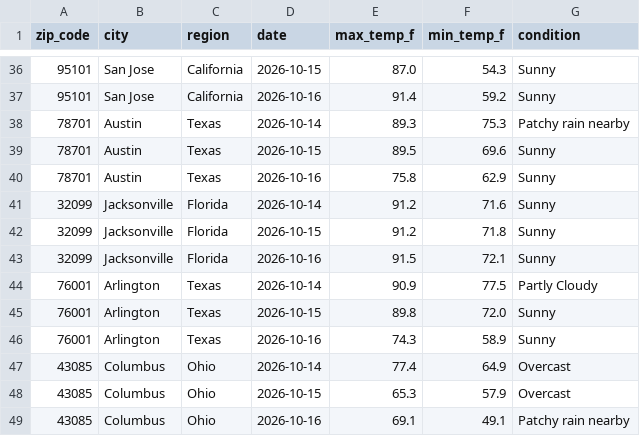
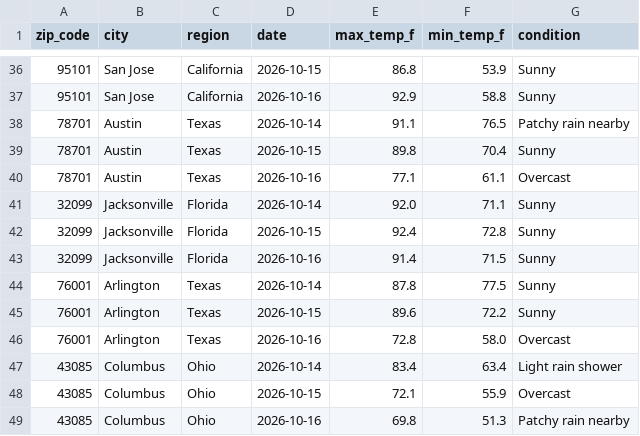
Before and after one commit to djain2905/weather-api-pipeline, a CSV file: weather_data.csv, drawn as a sheet; only a part is shown, gaps mark what is left out; the diff covers the shown part only.

```diff
--- a/weather_data.csv
+++ b/weather_data.csv
@@ -36,14 +36,14 @@ zip_code,city,region,date,max_temp_f,min_temp_f,condition
-95101,San Jose,California,2026-10-15,87.0,54.3,Sunny
-95101,San Jose,California,2026-10-16,91.4,59.2,Sunny
-78701,Austin,Texas,2026-10-14,89.3,75.3,Patchy rain nearby
-78701,Austin,Texas,2026-10-15,89.5,69.6,Sunny
-78701,Austin,Texas,2026-10-16,75.8,62.9,Sunny
-32099,Jacksonville,Florida,2026-10-14,91.2,71.6,Sunny
-32099,Jacksonville,Florida,2026-10-15,91.2,71.8,Sunny
-32099,Jacksonville,Florida,2026-10-16,91.5,72.1,Sunny
-76001,Arlington,Texas,2026-10-14,90.9,77.5,Partly Cloudy
-76001,Arlington,Texas,2026-10-15,89.8,72.0,Sunny
-76001,Arlington,Texas,2026-10-16,74.3,58.9,Sunny
-43085,Columbus,Ohio,2026-10-14,77.4,64.9,Overcast
-43085,Columbus,Ohio,2026-10-15,65.3,57.9,Overcast
-43085,Columbus,Ohio,2026-10-16,69.1,49.1,Patchy rain nearby
+95101,San Jose,California,2026-10-15,86.8,53.9,Sunny
+95101,San Jose,California,2026-10-16,92.9,58.8,Sunny
+78701,Austin,Texas,2026-10-14,91.1,76.5,Patchy rain nearby
+78701,Austin,Texas,2026-10-15,89.8,70.4,Sunny
+78701,Austin,Texas,2026-10-16,77.1,61.1,Overcast
+32099,Jacksonville,Florida,2026-10-14,92.0,71.1,Sunny
+32099,Jacksonville,Florida,2026-10-15,92.4,72.8,Sunny
+32099,Jacksonville,Florida,2026-10-16,91.4,71.5,Sunny
+76001,Arlington,Texas,2026-10-14,87.8,77.5,Sunny
+76001,Arlington,Texas,2026-10-15,89.6,72.2,Sunny
+76001,Arlington,Texas,2026-10-16,72.8,58.0,Overcast
+43085,Columbus,Ohio,2026-10-14,83.4,63.4,Light rain shower
+43085,Columbus,Ohio,2026-10-15,72.1,55.9,Overcast
+43085,Columbus,Ohio,2026-10-16,69.8,51.3,Patchy rain nearby
```
Also changed, not shown: 89 edited cells elsewhere in this file.
